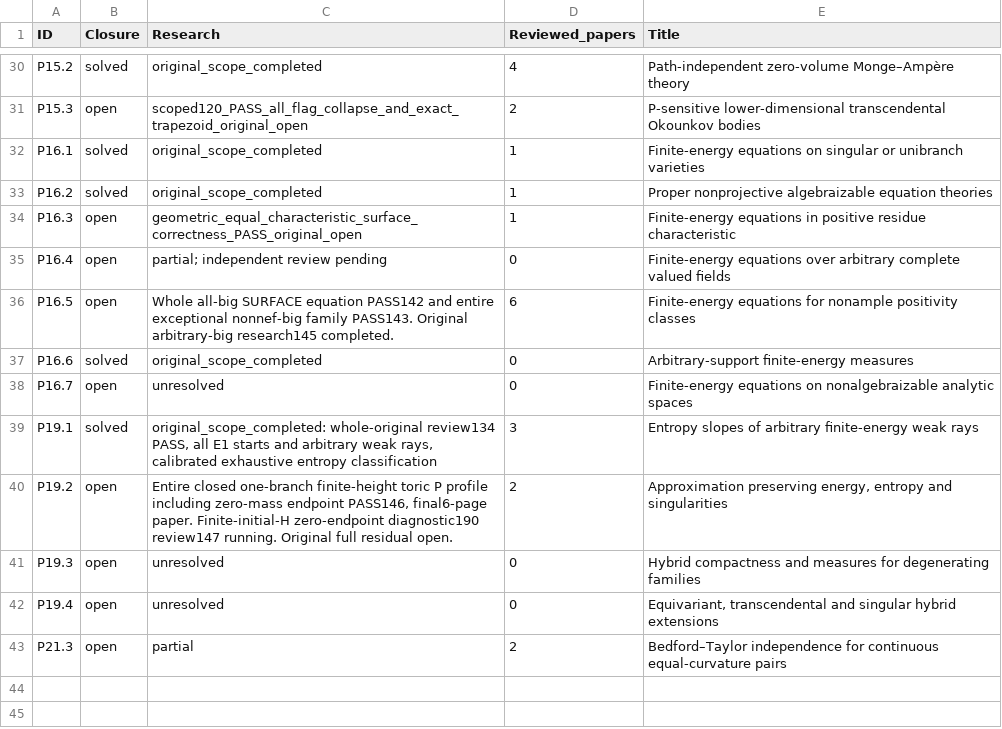
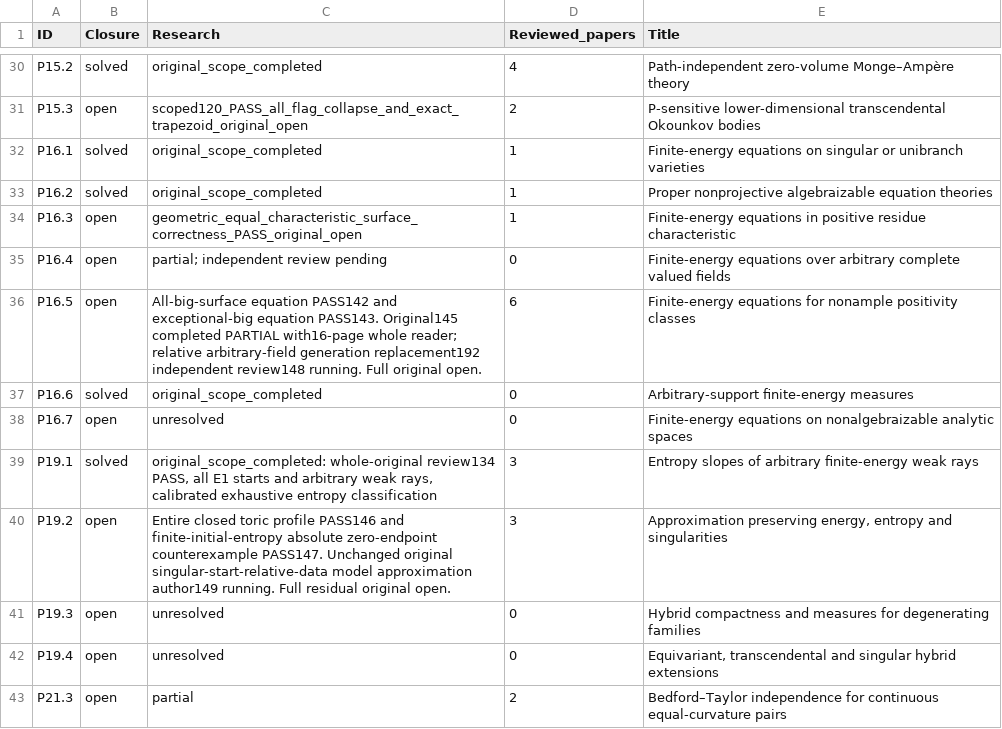
Before and after one commit to MingchenXia/nonarchimedean-pluripotential-theory, a TSV file: manuscript/editorial/xean_research_20261003/checklist-current.tsv, drawn as a sheet; only a part is shown, gaps mark what is left out.

```diff
--- a/manuscript/editorial/xean_research_20261003/checklist-current.tsv
+++ b/manuscript/editorial/xean_research_20261003/checklist-current.tsv
@@ -35,3 +35,3 @@ P16.3	open	geometric_equal_characteristic_surface_correctness_PASS_original_open
 P16.4	open	partial; independent review pending	0	Finite-energy equations over arbitrary complete valued ﬁelds
-P16.5	open	Whole all-big SURFACE equation PASS142 and entire exceptional nonnef-big family PASS143. Original arbitrary-big research145 completed.	6	Finite-energy equations for nonample positivity classes
+P16.5	open	All-big-surface equation PASS142 and exceptional-big equation PASS143. Original145 completed PARTIAL with16-page whole reader; relative arbitrary-field generation replacement192 independent review148 running. Full original open.	6	Finite-energy equations for nonample positivity classes
 P16.6	solved	original_scope_completed	0	Arbitrary-support ﬁnite-energy measures
@@ -39,3 +39,3 @@ P16.7	open	unresolved	0	Finite-energy equations on nonalgebraizable analytic spa
 P19.1	solved	original_scope_completed: whole-original review134 PASS, all E1 starts and arbitrary weak rays, calibrated exhaustive entropy classification	3	Entropy slopes of arbitrary ﬁnite-energy weak rays
-P19.2	open	Entire closed one-branch finite-height toric P profile including zero-mass endpoint PASS146, final6-page paper. Finite-initial-H zero-endpoint diagnostic190 review147 running. Original full residual open.	2	Approximation preserving energy, entropy and singularities
+P19.2	open	Entire closed toric profile PASS146 and finite-initial-entropy absolute zero-endpoint counterexample PASS147. Unchanged original singular-start-relative-data model approximation author149 running. Full residual original open.	3	Approximation preserving energy, entropy and singularities
 P19.3	open	unresolved	0	Hybrid compactness and measures for degenerating families
```
Also changed, not shown: 46 other files.
